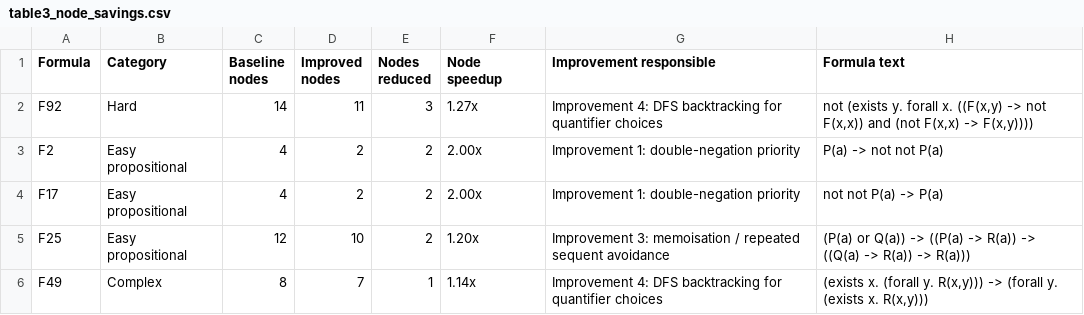
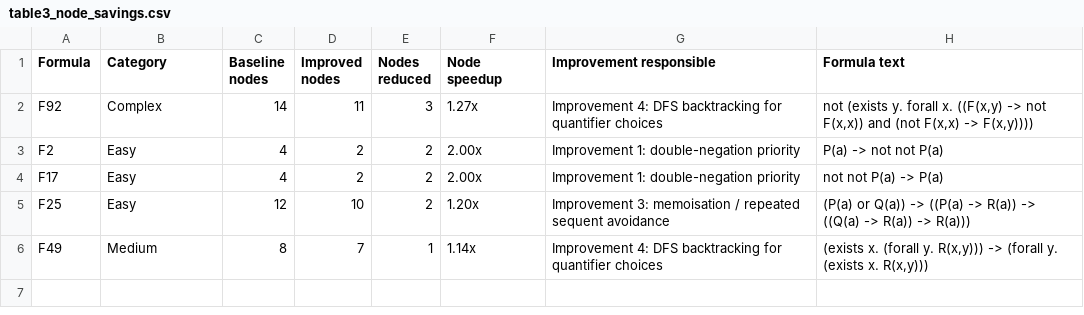
Before and after one commit to jindal-kashni/Logic_And_Automated_Reasoning-A1, a CSV file: results/table3_node_savings.csv, drawn as a sheet.

```diff
--- a/results/table3_node_savings.csv
+++ b/results/table3_node_savings.csv
@@ -1,6 +1,6 @@
 Formula,Category,Baseline nodes,Improved nodes,Nodes reduced,Node speedup,Improvement responsible,Formula text
-F92,Hard,14,11,3,1.27x,Improvement 4: DFS backtracking for quantifier choices,"not (exists y. forall x. ((F(x,y) -> not F(x,x)) and (not F(x,x) -> F(x,y))))"
-F2,Easy propositional,4,2,2,2.00x,Improvement 1: double-negation priority,P(a) -> not not P(a)
-F17,Easy propositional,4,2,2,2.00x,Improvement 1: double-negation priority,not not P(a) -> P(a)
-F25,Easy propositional,12,10,2,1.20x,Improvement 3: memoisation / repeated sequent avoidance,(P(a) or Q(a)) -> ((P(a) -> R(a)) -> ((Q(a) -> R(a)) -> R(a)))
-F49,Complex,8,7,1,1.14x,Improvement 4: DFS backtracking for quantifier choices,"(exists x. (forall y. R(x,y))) -> (forall y. (exists x. R(x,y)))"
+F92,Complex,14,11,3,1.27x,Improvement 4: DFS backtracking for quantifier choices,"not (exists y. forall x. ((F(x,y) -> not F(x,x)) and (not F(x,x) -> F(x,y))))"
+F2,Easy,4,2,2,2.00x,Improvement 1: double-negation priority,P(a) -> not not P(a)
+F17,Easy,4,2,2,2.00x,Improvement 1: double-negation priority,not not P(a) -> P(a)
+F25,Easy,12,10,2,1.20x,Improvement 3: memoisation / repeated sequent avoidance,(P(a) or Q(a)) -> ((P(a) -> R(a)) -> ((Q(a) -> R(a)) -> R(a)))
+F49,Medium,8,7,1,1.14x,Improvement 4: DFS backtracking for quantifier choices,"(exists x. (forall y. R(x,y))) -> (forall y. (exists x. R(x,y)))"
```
Also changed, not shown: results/baseline_results.csv, results/improved_results.csv, 4 other files.
